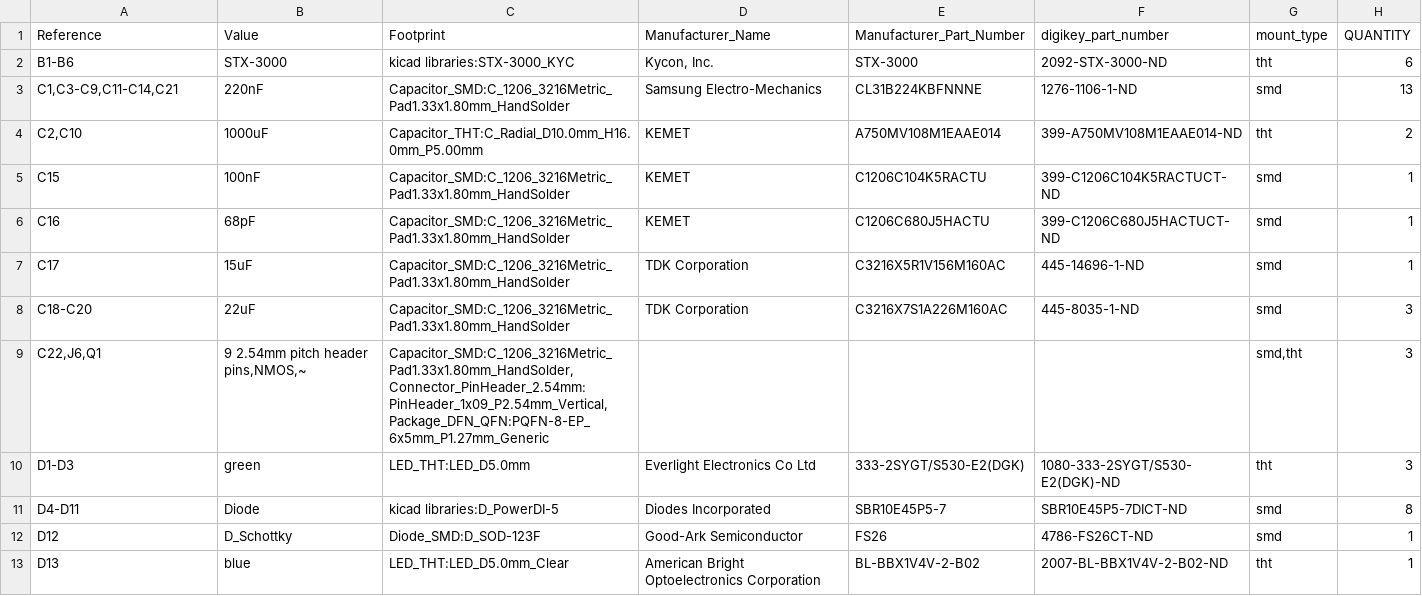
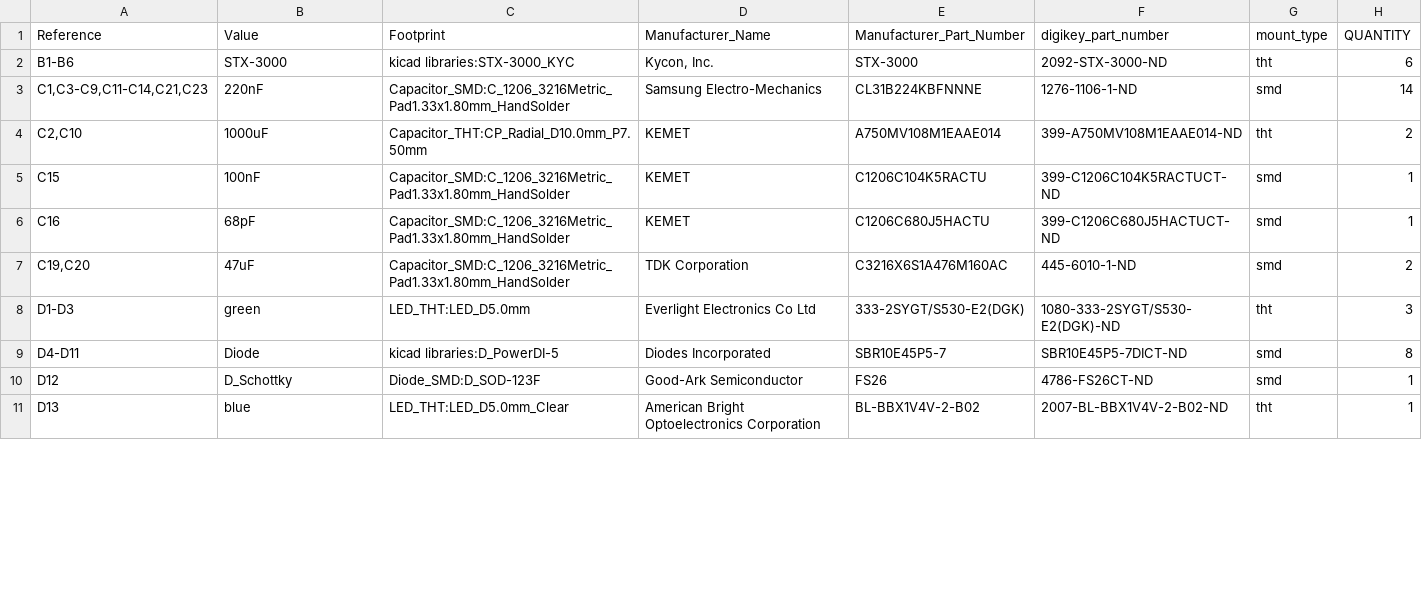
Before and after one commit to gobabygocarswithjoysticks/gbg-pcb-2, a CSV file: PCB_production/BOM.csv, drawn as a sheet; only a part is shown; the diff covers the shown part only.

```diff
--- a/PCB_production/BOM.csv
+++ b/PCB_production/BOM.csv
@@ -2,9 +2,7 @@
 "B1-B6","STX-3000","kicad libraries:STX-3000_KYC","Kycon, Inc.","STX-3000","2092-STX-3000-ND","tht","6"
-"C1,C3-C9,C11-C14,C21","220nF","Capacitor_SMD:C_1206_3216Metric_Pad1.33x1.80mm_HandSolder","Samsung Electro-Mechanics","CL31B224KBFNNNE","1276-1106-1-ND","smd","13"
-"C2,C10","1000uF","Capacitor_THT:C_Radial_D10.0mm_H16.0mm_P5.00mm","KEMET","A750MV108M1EAAE014","399-A750MV108M1EAAE014-ND","tht","2"
+"C1,C3-C9,C11-C14,C21,C23","220nF","Capacitor_SMD:C_1206_3216Metric_Pad1.33x1.80mm_HandSolder","Samsung Electro-Mechanics","CL31B224KBFNNNE","1276-1106-1-ND","smd","14"
+"C2,C10","1000uF","Capacitor_THT:CP_Radial_D10.0mm_P7.50mm","KEMET","A750MV108M1EAAE014","399-A750MV108M1EAAE014-ND","tht","2"
 "C15","100nF","Capacitor_SMD:C_1206_3216Metric_Pad1.33x1.80mm_HandSolder","KEMET","C1206C104K5RACTU","399-C1206C104K5RACTUCT-ND","smd","1"
 "C16","68pF","Capacitor_SMD:C_1206_3216Metric_Pad1.33x1.80mm_HandSolder","KEMET","C1206C680J5HACTU","399-C1206C680J5HACTUCT-ND","smd","1"
-"C17","15uF","Capacitor_SMD:C_1206_3216Metric_Pad1.33x1.80mm_HandSolder","TDK Corporation","C3216X5R1V156M160AC","445-14696-1-ND","smd","1"
-"C18-C20","22uF","Capacitor_SMD:C_1206_3216Metric_Pad1.33x1.80mm_HandSolder","TDK Corporation","C3216X7S1A226M160AC","445-8035-1-ND","smd","3"
-"C22,J6,Q1","9 2.54mm pitch header pins,NMOS,~","Capacitor_SMD:C_1206_3216Metric_Pad1.33x1.80mm_HandSolder,Connector_PinHeader_2.54mm:PinHeader_1x09_P2.54mm_Vertical,Package_DFN_QFN:PQFN-8-EP_6x5mm_P1.27mm_Generic","","","","smd,tht","3"
+"C19,C20","47uF","Capacitor_SMD:C_1206_3216Metric_Pad1.33x1.80mm_HandSolder","TDK Corporation","C3216X6S1A476M160AC","445-6010-1-ND","smd","2"
 "D1-D3","green","LED_THT:LED_D5.0mm","Everlight Electronics Co Ltd","333-2SYGT/S530-E2(DGK)","1080-333-2SYGT/S530-E2(DGK)-ND","tht","3"
```
Also changed, not shown: 2 added rows and 3 edited cells elsewhere in this file, 2 other files.
